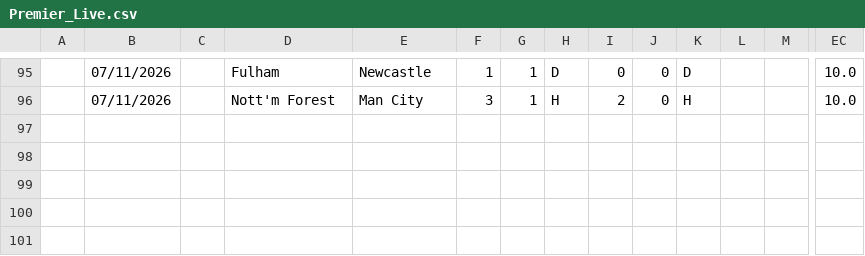
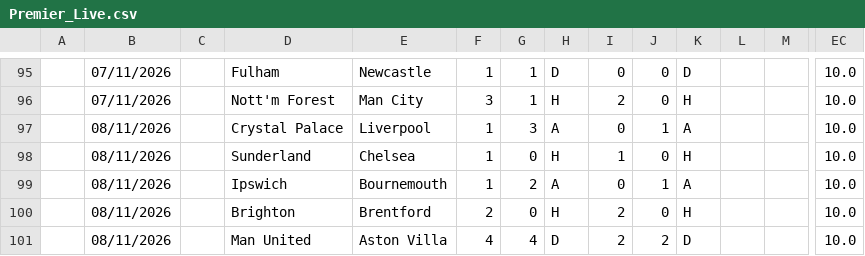
Before and after one commit to iFelice/SoccerMath2.0, a CSV file: SoccerMath/database/Premier_Live.csv, drawn as a sheet; only a part is shown, gaps mark what is left out; rows hold the shown columns only; the diff names each change by its address in the sheet, - before the commit and + after, or states it on an @@ line.

```diff
--- a/SoccerMath/database/Premier_Live.csv
+++ b/SoccerMath/database/Premier_Live.csv
+row 97:  | 08/11/2026 |  | Crystal Palace | Liverpool | 1 | 3 | A | 0 | 1 | A |  |  | 10.0
+row 98:  | 08/11/2026 |  | Sunderland | Chelsea | 1 | 0 | H | 1 | 0 | H |  |  | 10.0
+row 99:  | 08/11/2026 |  | Ipswich | Bournemouth | 1 | 2 | A | 0 | 1 | A |  |  | 10.0
+row 100:  | 08/11/2026 |  | Brighton | Brentford | 2 | 0 | H | 2 | 0 | H |  |  | 10.0
+row 101:  | 08/11/2026 |  | Man United | Aston Villa | 4 | 4 | D | 2 | 2 | D |  |  | 10.0
```
Also changed, not shown: SoccerMath/database/Bundesliga_Live.csv, SoccerMath/database/LaLiga_Live.csv, 2 other files.
